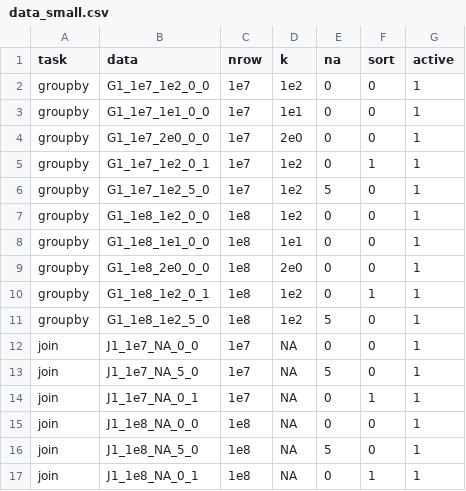
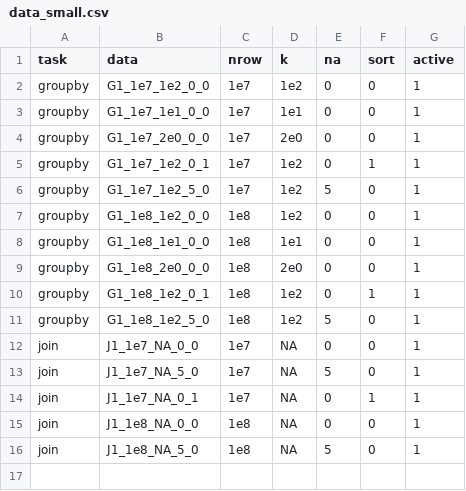
Before and after one commit to wudidapaopao/db-benchmark, a CSV file: _control/data_small.csv, drawn as a sheet.

```diff
--- a/_control/data_small.csv
+++ b/_control/data_small.csv
@@ -16,2 +16 @@ join,J1_1e8_NA_0_0,1e8,NA,0,0,1
 join,J1_1e8_NA_5_0,1e8,NA,5,0,1
-join,J1_1e8_NA_0_1,1e8,NA,0,1,1
```
Also changed, not shown: _control/data_large.csv.
